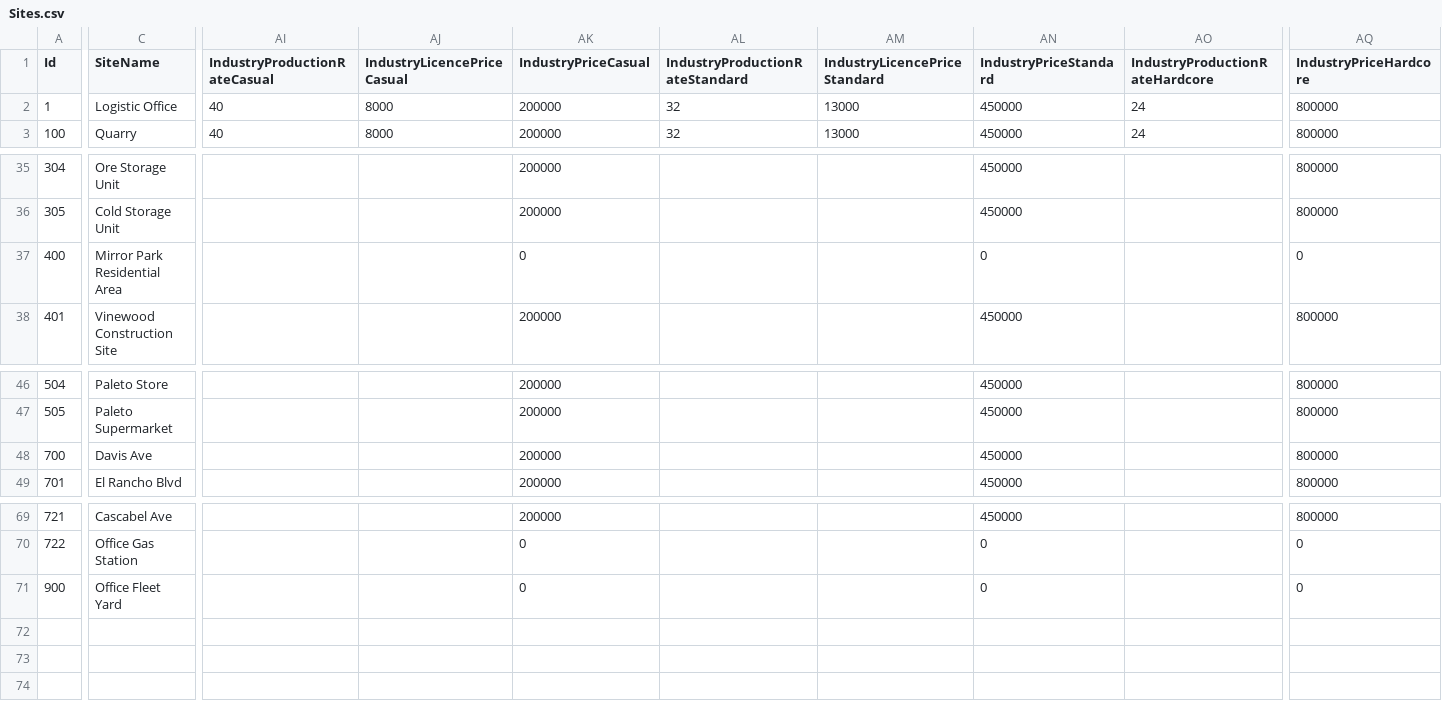
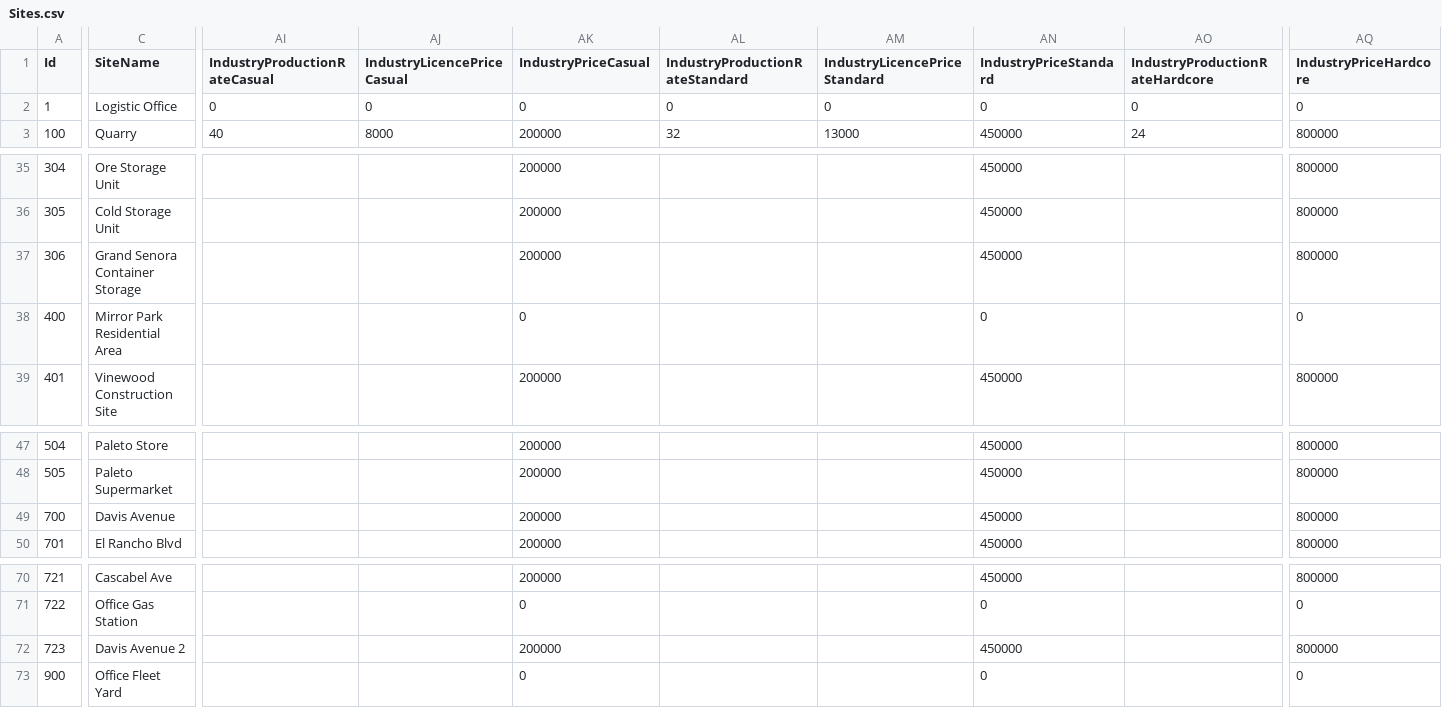
Before and after one commit to valentingajewski/IndustryLogisticV, a CSV file: configs/Sites.csv, drawn as a sheet; only a part is shown, gaps mark what is left out; addresses are those after the commit; rows hold the shown columns only; the diff covers the shown part only; the diff names each change by its address in the sheet, - before the commit and + after, or states it on an @@ line.

```diff
--- a/configs/Sites.csv
+++ b/configs/Sites.csv
-AI2 (IndustryProductionRateCasual): 40
+AI2 (IndustryProductionRateCasual): 0
-AJ2 (IndustryLicencePriceCasual): 8000
+AJ2 (IndustryLicencePriceCasual): 0
-AK2 (IndustryPriceCasual): 200000
+AK2 (IndustryPriceCasual): 0
-AL2 (IndustryProductionRateStandard): 32
+AL2 (IndustryProductionRateStandard): 0
-AM2 (IndustryLicencePriceStandard): 13000
+AM2 (IndustryLicencePriceStandard): 0
-AN2 (IndustryPriceStandard): 450000
+AN2 (IndustryPriceStandard): 0
-AO2 (IndustryProductionRateHardcore): 24
+AO2 (IndustryProductionRateHardcore): 0
-AQ2 (IndustryPriceHardcore): 800000
+AQ2 (IndustryPriceHardcore): 0
+row 37: 306 | Grand Senora Container Storage |  |  | 200000 |  |  | 450000 |  | 800000
-C49 (SiteName): Davis Ave
+C49 (SiteName): Davis Avenue
+row 72: 723 | Davis Avenue 2 |  |  | 200000 |  |  | 450000 |  | 800000
```
Also changed, not shown: 3 edited cells elsewhere in this file, configs/Vehicles.csv, 31 other files.
